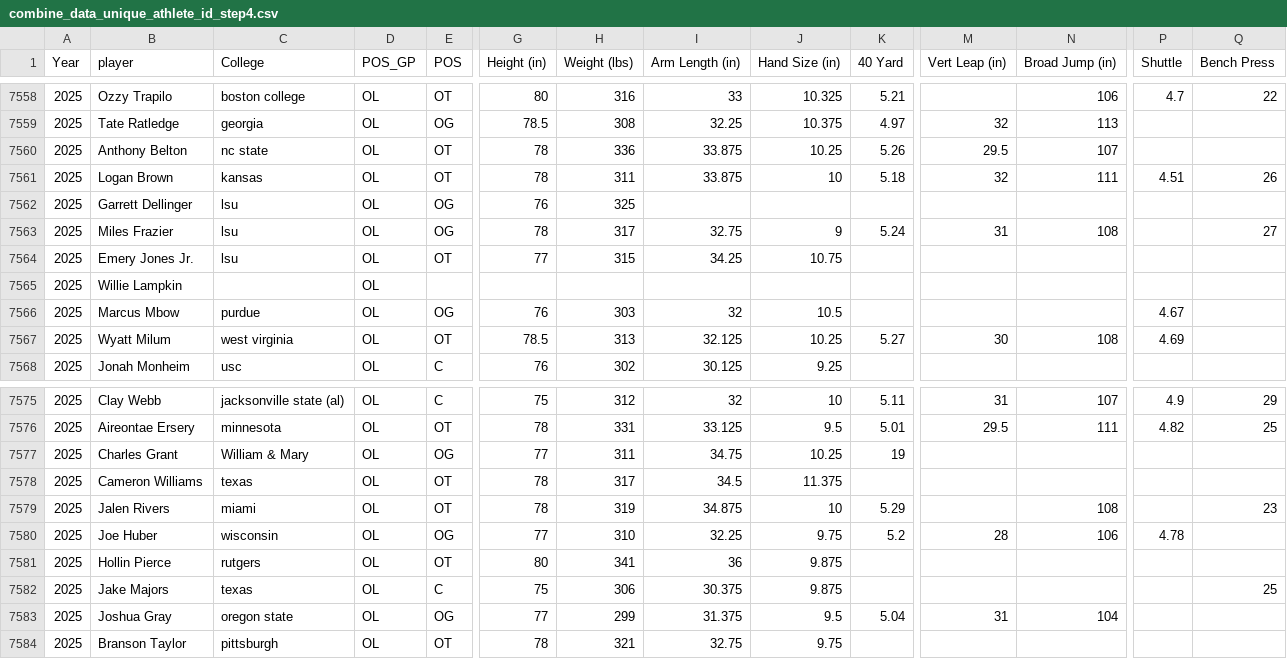
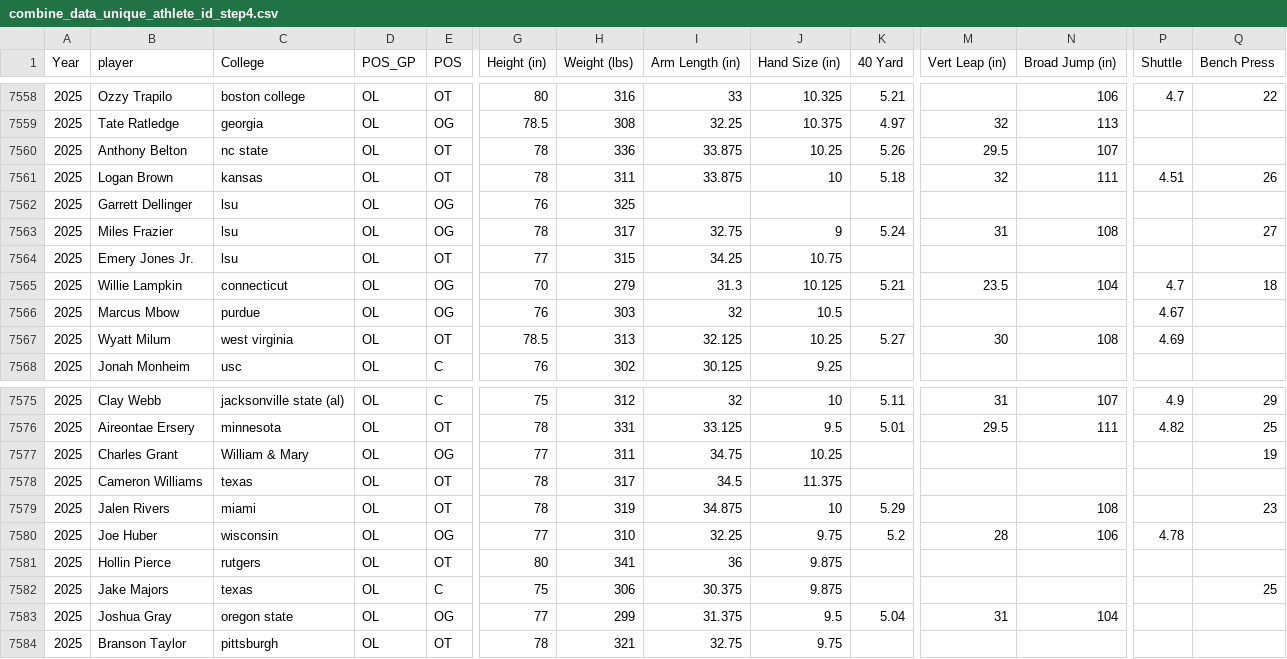
Before and after one commit to array-carpenter/nfl-draft-data, a CSV file: combine_data_unique_athlete_id_step4.csv, drawn as a sheet; only a part is shown, gaps mark what is left out; the diff names each change by its address in the sheet, - before the commit and + after, or states it on an @@ line.

```diff
--- a/combine_data_unique_athlete_id_step4.csv
+++ b/combine_data_unique_athlete_id_step4.csv
-C7565 (College): (empty)
+C7565 (College): connecticut
-E7565 (POS): (empty)
+E7565 (POS): OG
-G7565 (Height (in)): (empty)
+G7565 (Height (in)): 70
-H7565 (Weight (lbs)): (empty)
+H7565 (Weight (lbs)): 279
-I7565 (Arm Length (in)): (empty)
+I7565 (Arm Length (in)): 31.3
-J7565 (Hand Size (in)): (empty)
+J7565 (Hand Size (in)): 10.125
-K7565 (40 Yard): (empty)
+K7565 (40 Yard): 5.21
-M7565 (Vert Leap (in)): (empty)
+M7565 (Vert Leap (in)): 23.5
-N7565 (Broad Jump (in)): (empty)
+N7565 (Broad Jump (in)): 104
-P7565 (Shuttle): (empty)
+P7565 (Shuttle): 4.7
-Q7565 (Bench Press): (empty)
+Q7565 (Bench Press): 18
-K7577 (40 Yard): 19
+K7577 (40 Yard): (empty)
-Q7577 (Bench Press): (empty)
+Q7577 (Bench Press): 19
```
Also changed, not shown: 29 other files.
